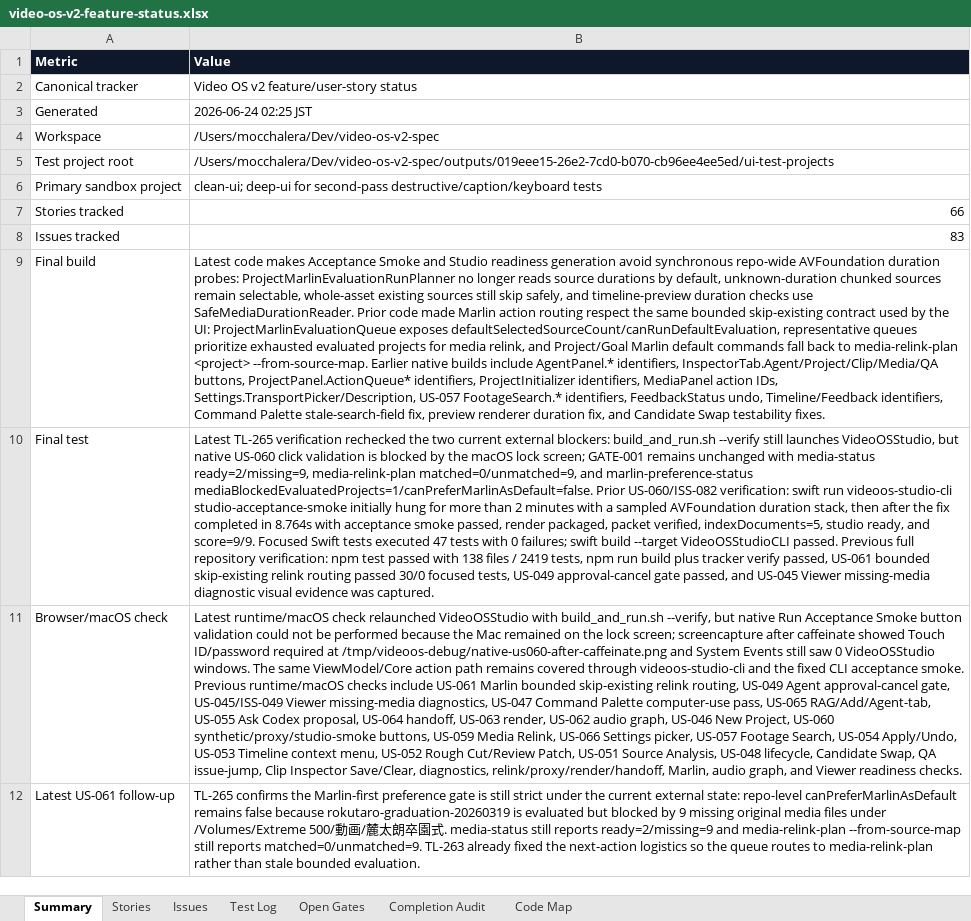
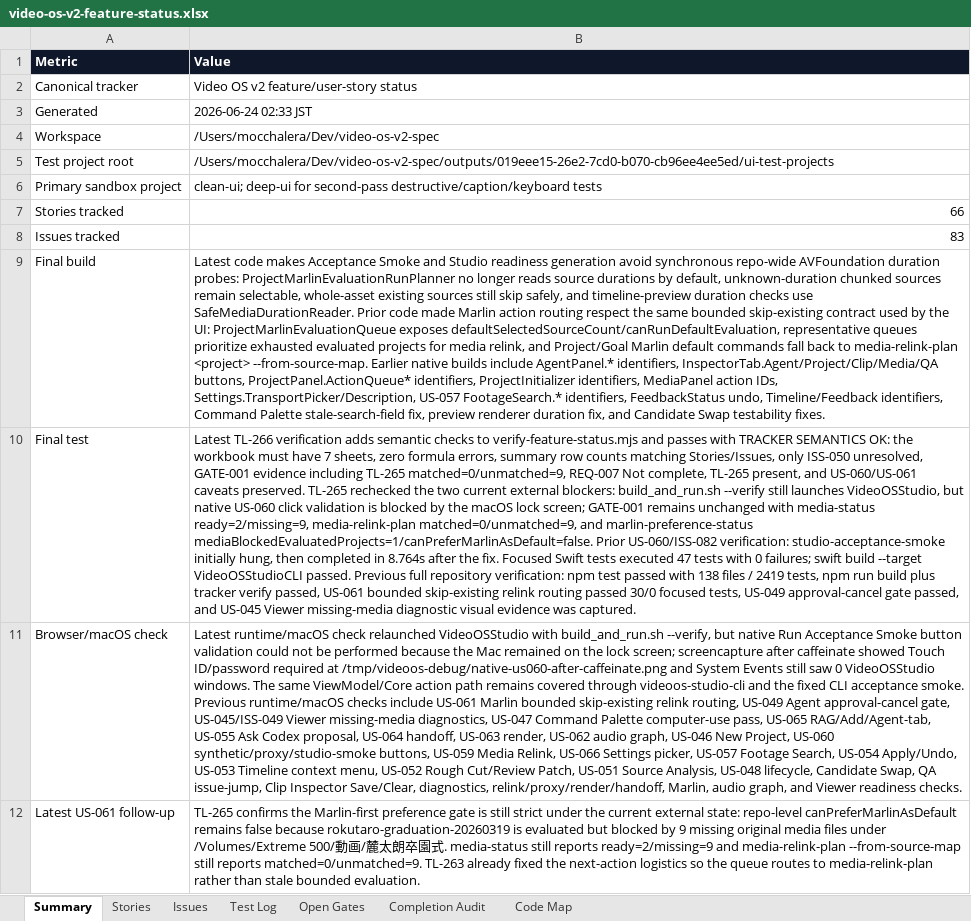
Before and after one commit to mocchalera/video-os-v2, an Excel workbook: outputs/019eee15-26e2-7cd0-b070-cb96ee4ee5ed/video-os-v2-feature-status.xlsx, sheet Summary, drawn as a sheet; only a part is shown; values as stored, in another font and other column widths than the file's, no borders; the diff names each change by its address in the sheet, - before the commit and + after, or states it on an @@ line.

Commit message:
Add tracker semantic verification

```diff
--- a/outputs/019eee15-26e2-7cd0-b070-cb96ee4ee5ed/video-os-v2-feature-status.xlsx (sheet Summary)
+++ b/outputs/019eee15-26e2-7cd0-b070-cb96ee4ee5ed/video-os-v2-feature-status.xlsx (sheet Summary)
-B3 (Value): 2026-06-24 02:25 JST
+B3 (Value): 2026-06-24 02:33 JST
-B10 (Value): Latest TL-265 verification rechecked the two current external blockers: build_and_run.sh --verify still launches VideoOSStudio, but native US-060 click validation is blocked by the macOS lock screen; GATE-001 remains unchanged with media-status ready=2/missing=9, media-relink-plan matched=0/unmatched=9, and marlin-preference-status mediaBlockedEvaluatedProjects=1/canPreferMarlinAsDefault=false. Prior US-060/ISS-082 verification: swift run videoos-studio-cli studio-acceptance-smoke initially hung for more than 2 minutes with a sampled AVFoundation duration stack, then after the fix completed in 8.764s with acceptance smoke passed, render packaged, packet verified, indexDocuments=5, studio ready, and score=9/9. Focused Swift…
+B10 (Value): Latest TL-266 verification adds semantic checks to verify-feature-status.mjs and passes with TRACKER SEMANTICS OK: the workbook must have 7 sheets, zero formula errors, summary row counts matching Stories/Issues, only ISS-050 unresolved, GATE-001 evidence including TL-265 matched=0/unmatched=9, REQ-007 Not complete, TL-265 present, and US-060/US-061 caveats preserved. TL-265 rechecked the two current external blockers: build_and_run.sh --verify still launches VideoOSStudio, but native US-060 click validation is blocked by the macOS lock screen; GATE-001 remains unchanged with media-status ready=2/missing=9, media-relink-plan matched=0/unmatched=9, and marlin-preference-status mediaBlockedEvaluatedProjects=1/canPreferMarlinAsDefault=false. Prior US-060/ISS-082 verification: studio-acceptance-smoke initially hung, then completed in 8.764s after the fix. Focused Swift…
```
Also changed, not shown: sheet Test Log, sheet Completion Audit, 6 other files.
